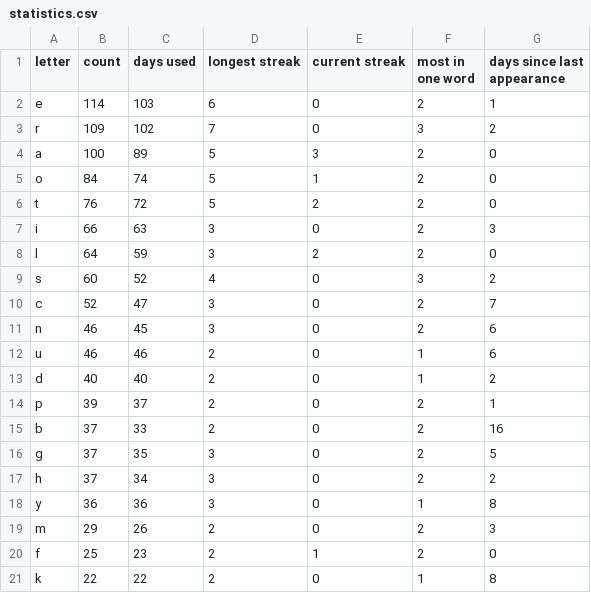
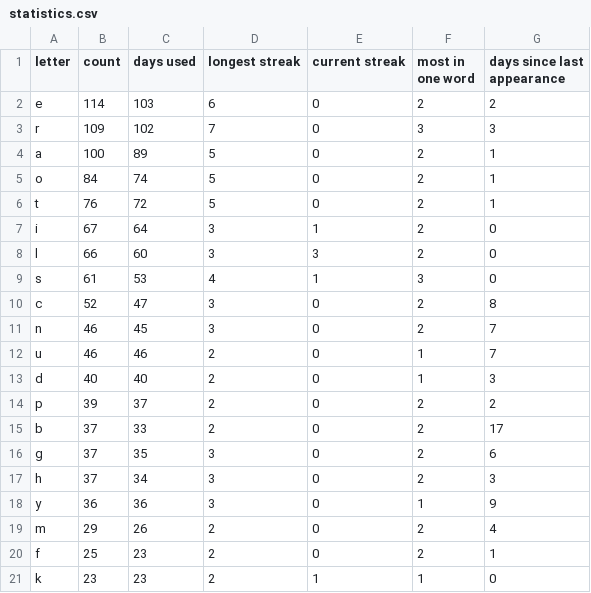
Before and after one commit to eagerterrier/previous-wordle-words, a CSV file: statistics.csv, drawn as a sheet; only a part is shown; the diff covers the shown part only.

```diff
--- a/statistics.csv
+++ b/statistics.csv
@@ -1,21 +1,21 @@
 letter,count,days used,longest streak,current streak,most in one word,days since last appearance
-e,114,103,6,0,2,1
-r,109,102,7,0,3,2
-a,100,89,5,3,2,0
-o,84,74,5,1,2,0
-t,76,72,5,2,2,0
-i,66,63,3,0,2,3
-l,64,59,3,2,2,0
-s,60,52,4,0,3,2
-c,52,47,3,0,2,7
-n,46,45,3,0,2,6
-u,46,46,2,0,1,6
-d,40,40,2,0,1,2
-p,39,37,2,0,2,1
-b,37,33,2,0,2,16
-g,37,35,3,0,2,5
-h,37,34,3,0,2,2
-y,36,36,3,0,1,8
-m,29,26,2,0,2,3
-f,25,23,2,1,2,0
-k,22,22,2,0,1,8
+e,114,103,6,0,2,2
+r,109,102,7,0,3,3
+a,100,89,5,0,2,1
+o,84,74,5,0,2,1
+t,76,72,5,0,2,1
+i,67,64,3,1,2,0
+l,66,60,3,3,2,0
+s,61,53,4,1,3,0
+c,52,47,3,0,2,8
+n,46,45,3,0,2,7
+u,46,46,2,0,1,7
+d,40,40,2,0,1,3
+p,39,37,2,0,2,2
+b,37,33,2,0,2,17
+g,37,35,3,0,2,6
+h,37,34,3,0,2,3
+y,36,36,3,0,1,9
+m,29,26,2,0,2,4
+f,25,23,2,0,2,1
+k,23,23,2,1,1,0
```
Also changed, not shown: 6 edited cells elsewhere in this file, 2 other files.
